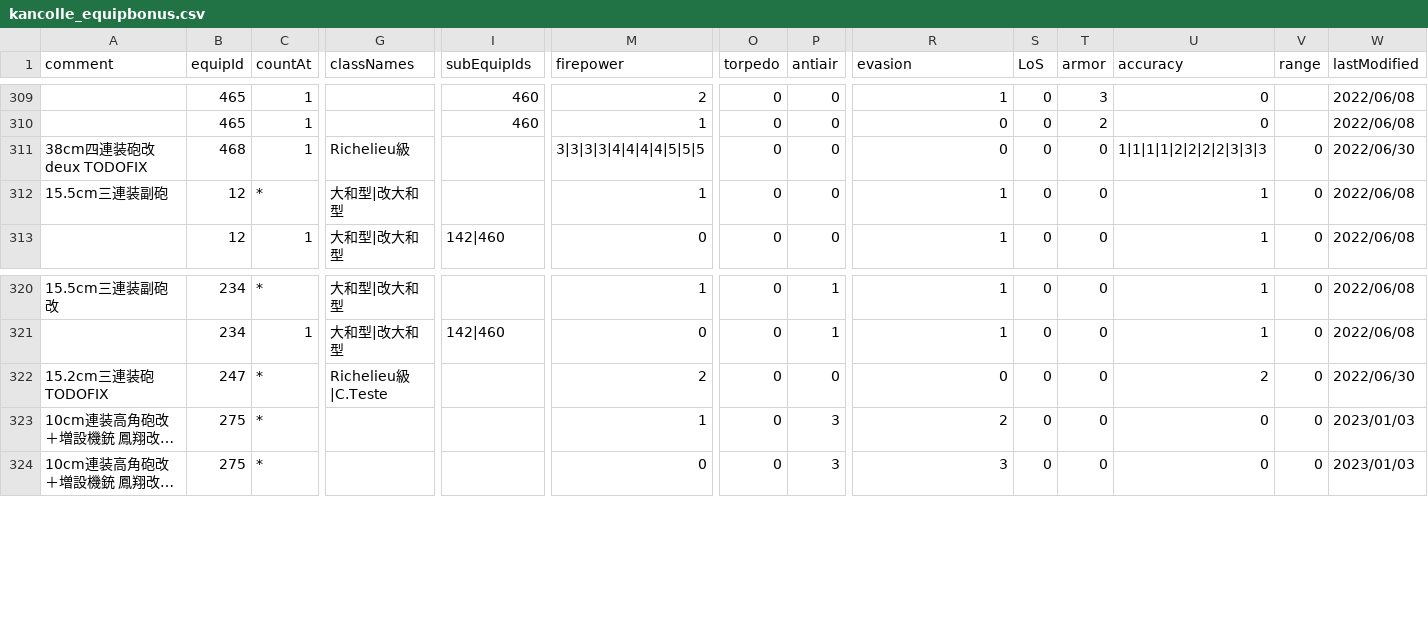
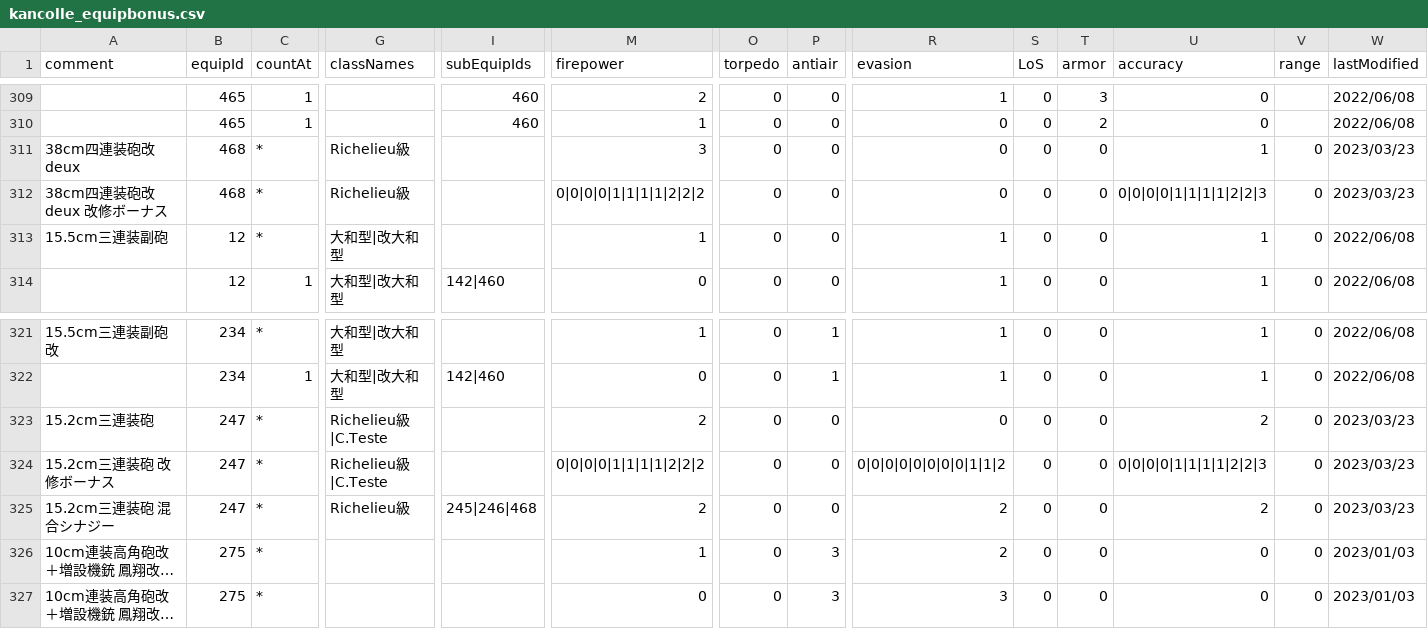
Before and after one commit to thisleaf/thisleaf.github.io, a CSV file: data/kancolle_equipbonus.csv, drawn as a sheet; only a part is shown, gaps mark what is left out; long unchanged cells end in …; addresses are those after the commit; rows hold the shown columns only; the diff names each change by its address in the sheet, - before the commit and + after, or states it on an @@ line.

Commit message:
"38cm四連装砲改 deux"の装備ボーナスを修正

```diff
--- a/data/kancolle_equipbonus.csv
+++ b/data/kancolle_equipbonus.csv
+row 311: 38cm四連装砲改 deux | 468 | * | Richelieu級 |  | 3 | 0 | 0 | 0 | 0 | 0 | 1 | 0 | 2023/03/23
-A312 (comment): 38cm四連装砲改 deux TODOFIX
+A312 (comment): 38cm四連装砲改 deux 改修ボーナス
-C312 (countAt): 1
+C312 (countAt): *
-M312 (firepower): 3|3|3|3|4|4|4|4|5|5|5
+M312 (firepower): 0|0|0|0|1|1|1|1|2|2|2
-U312 (accuracy): 1|1|1|1|2|2|2|2|3|3|3
+U312 (accuracy): 0|0|0|0|1|1|1|1|2|2|3
-W312 (lastModified): 2022/06/30
+W312 (lastModified): 2023/03/23
-A323 (comment): 15.2cm三連装砲 TODOFIX
+A323 (comment): 15.2cm三連装砲
-W323 (lastModified): 2022/06/30
+W323 (lastModified): 2023/03/23
+row 324: 15.2cm三連装砲 改修ボーナス | 247 | * | Richelieu級|C.Teste |  | 0|0|0|0|1|1|1|1|2|2|2 | 0 | 0 | 0|0|0|0|0|0|0|0|1|1|2 | 0 | 0 | 0|0|0|0|1|1|1|1|2|2|3 | 0 | 2023/03/23
+row 325: 15.2cm三連装砲 混合シナジー | 247 | * | Richelieu級 | 245|246|468 | 2 | 0 | 0 | 2 | 0 | 0 | 2 | 0 | 2023/03/23
```
